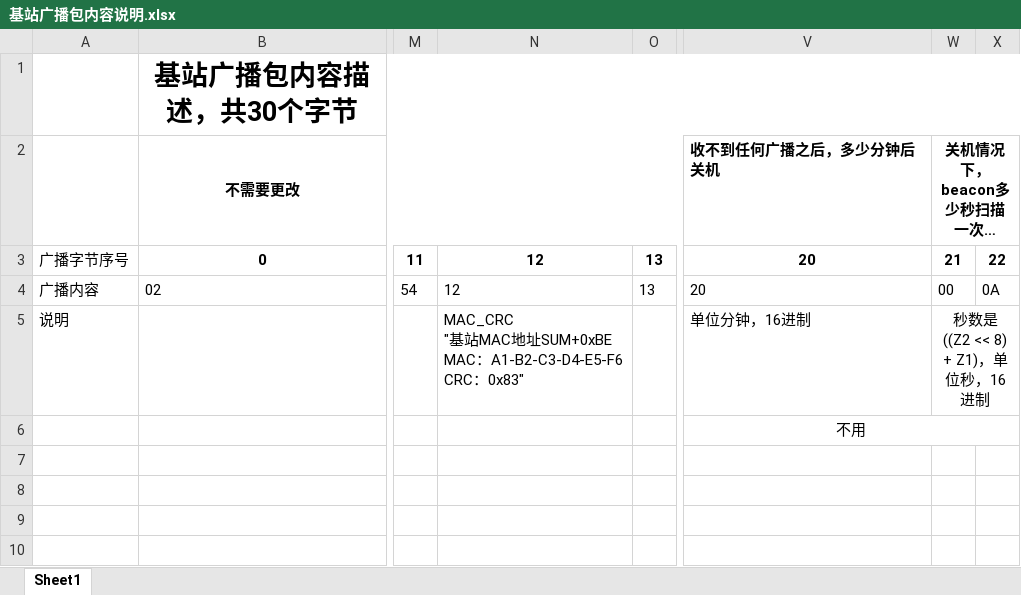
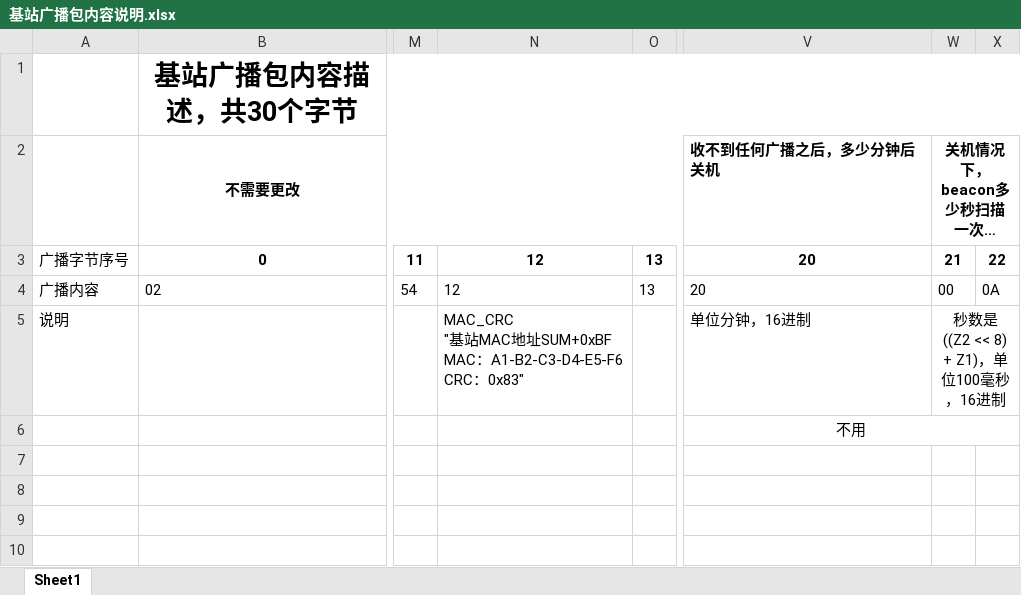
Before and after one commit to sunzhec2702/BLE_beacon, an Excel workbook: doc/基站广播包内容说明.xlsx, sheet Sheet1, drawn as a sheet; only a part is shown, gaps mark what is left out; long unchanged cells end in …; values as stored, in another font and other column widths than the file's, no borders; ↵ is a line break in a cell; the diff names each change by its address in the sheet, - before the commit and + after, or states it on an @@ line.

Commit message:
complete the beacon feature.

```diff
--- a/doc/基站广播包内容说明.xlsx (sheet Sheet1)
+++ b/doc/基站广播包内容说明.xlsx (sheet Sheet1)
-N5: …地址SUM+0xBE ↵ MAC：…
+N5: …地址SUM+0xBF ↵ MAC：…
-W5 (关机情况下，beacon多少秒扫描一次其他广播。): 秒数是 ((Z2 << 8) + Z1)，单位秒，16进制
+W5 (关机情况下，beacon多少秒扫描一次其他广播。): 秒数是 ((Z2 << 8) + Z1)，单位100毫秒，16进制
```
Also changed, not shown: 13 other files.
